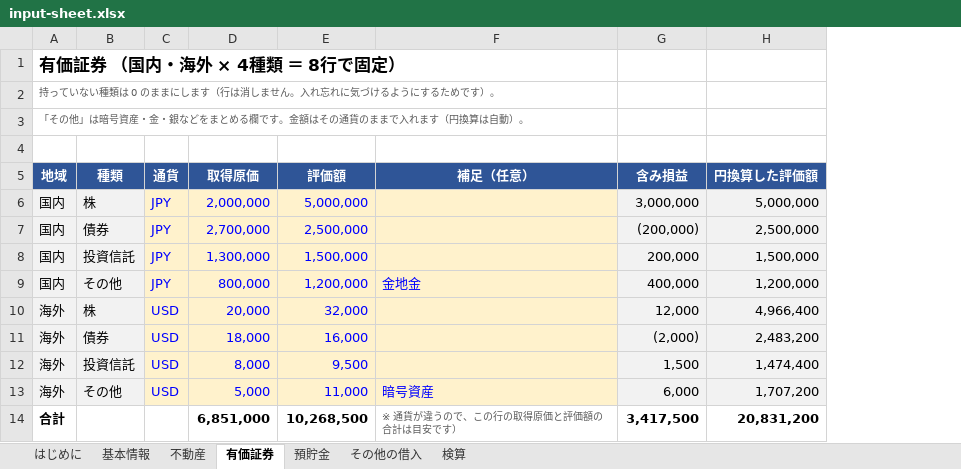
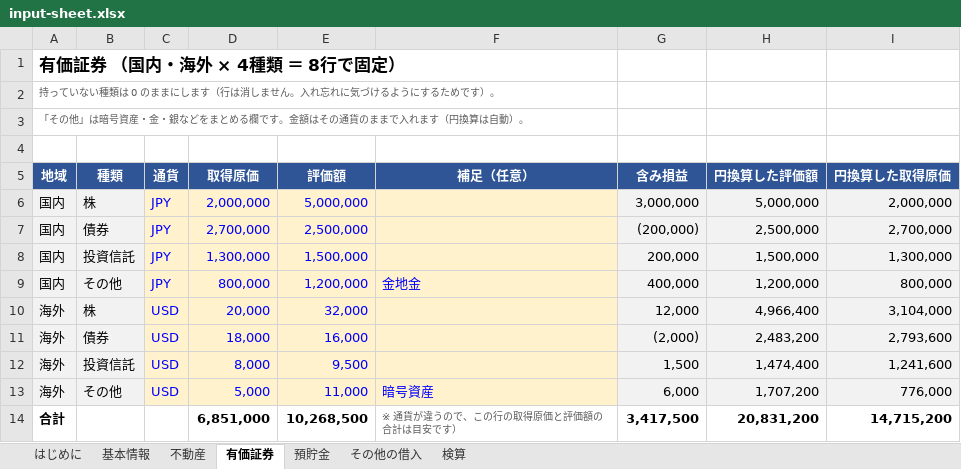
Before and after one commit to tomoshigeta/my-first-project, an Excel workbook: data/input-sheet.xlsx, sheet 有価証券, drawn as a sheet; values as stored, in another font and other column widths than the file's, no borders; the diff names each change by its address in the sheet, - before the commit and + after, or states it on an @@ line.

```diff
--- a/data/input-sheet.xlsx (sheet 有価証券)
+++ b/data/input-sheet.xlsx (sheet 有価証券)
+column I (円換算した取得原価), rows 6-14: 2,000,000 | 2,700,000 | 1,300,000 | 800,000 | 3,104,000 | 2,793,600 | 1,241,600 | 776,000 | 14,715,200
```
Also changed, not shown: sheet 検算, formulas that keep their value, 4 other files.
